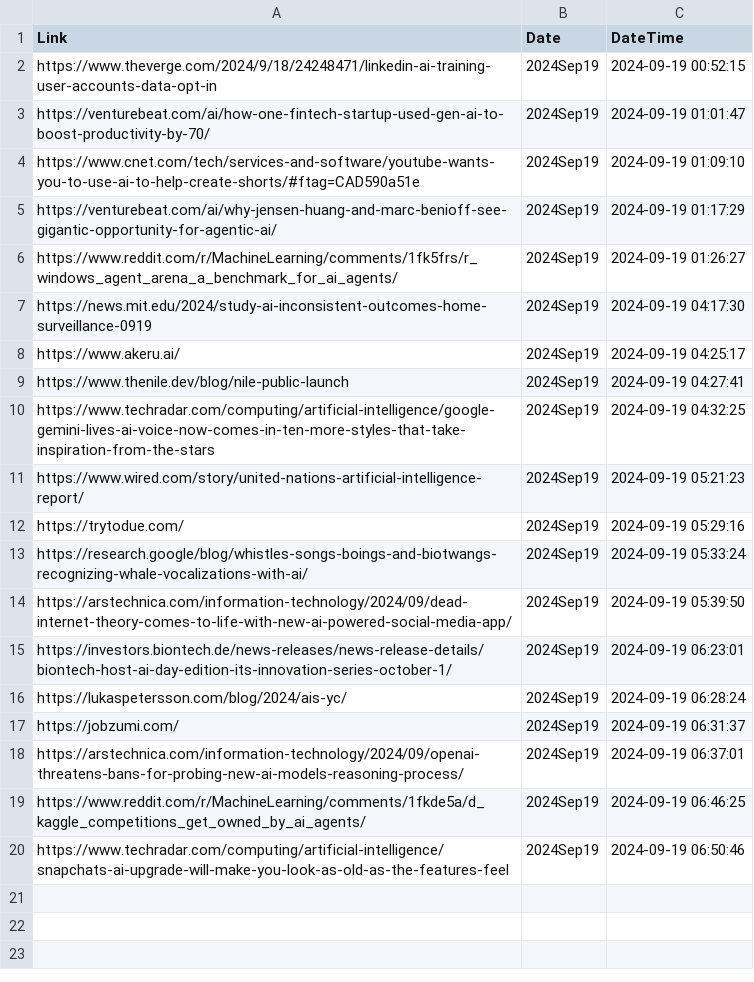
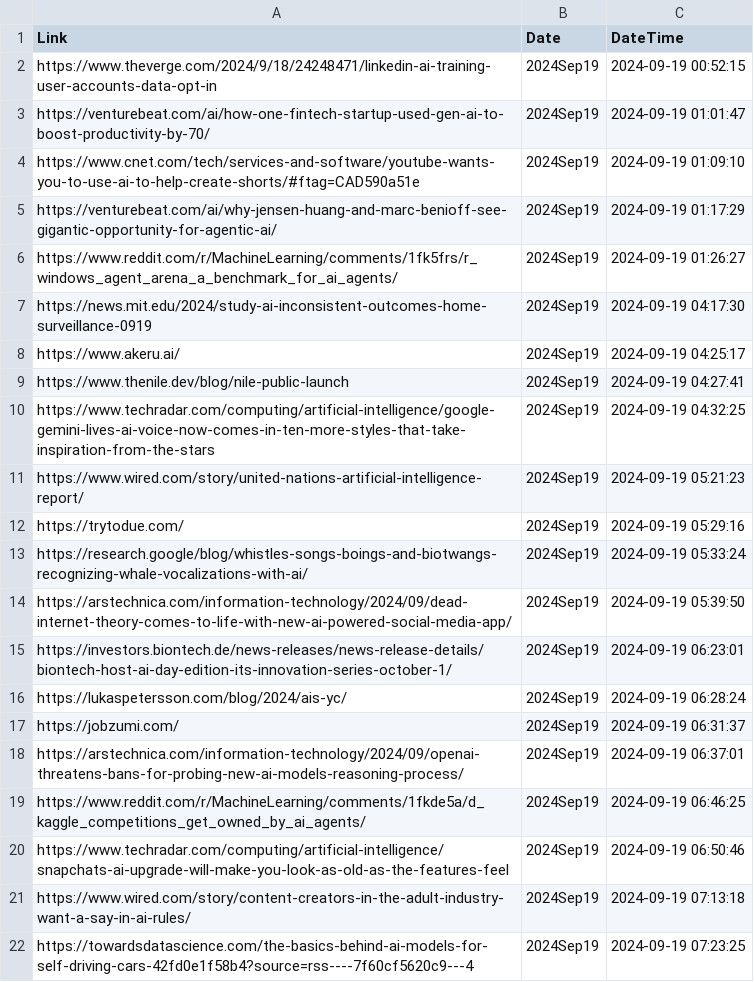
Before and after one commit to prblsing/TechInsightX, a CSV file: etc/ops/posted_links_2024Sep19.csv, drawn as a sheet; the diff names each change by its address in the sheet, - before the commit and + after, or states it on an @@ line.

```diff
--- a/etc/ops/posted_links_2024Sep19.csv
+++ b/etc/ops/posted_links_2024Sep19.csv
+row 21: https://www.wired.com/story/content-creators-in-the-adult-industry-want-a-say-in-ai-rules/ | 2024Sep19 | 2024-09-19 07:13:18
+row 22: https://towardsdatascience.com/the-basics-behind-ai-models-for-self-driving-cars-42fd0e1f58b4?source=rss----7f60cf5620c9---4 | 2024Sep19 | 2024-09-19 07:23:25
```
Also changed, not shown: 1 other file.
